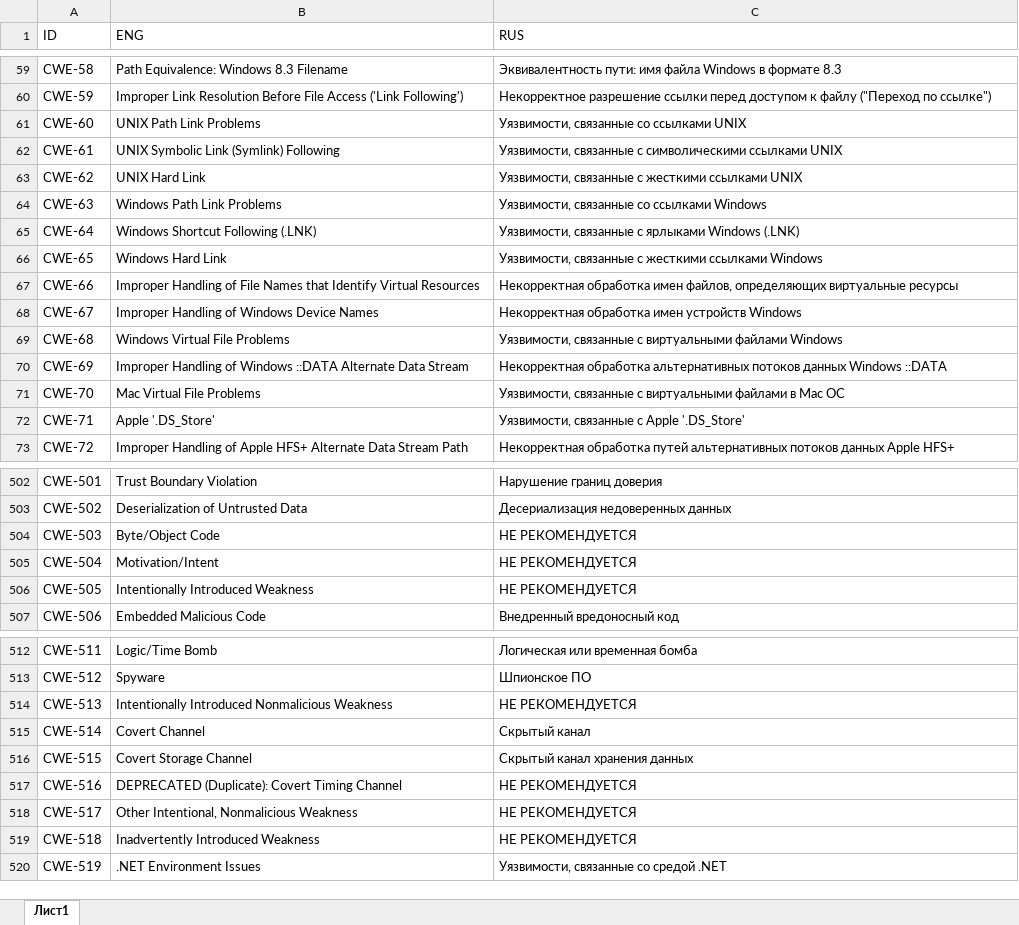
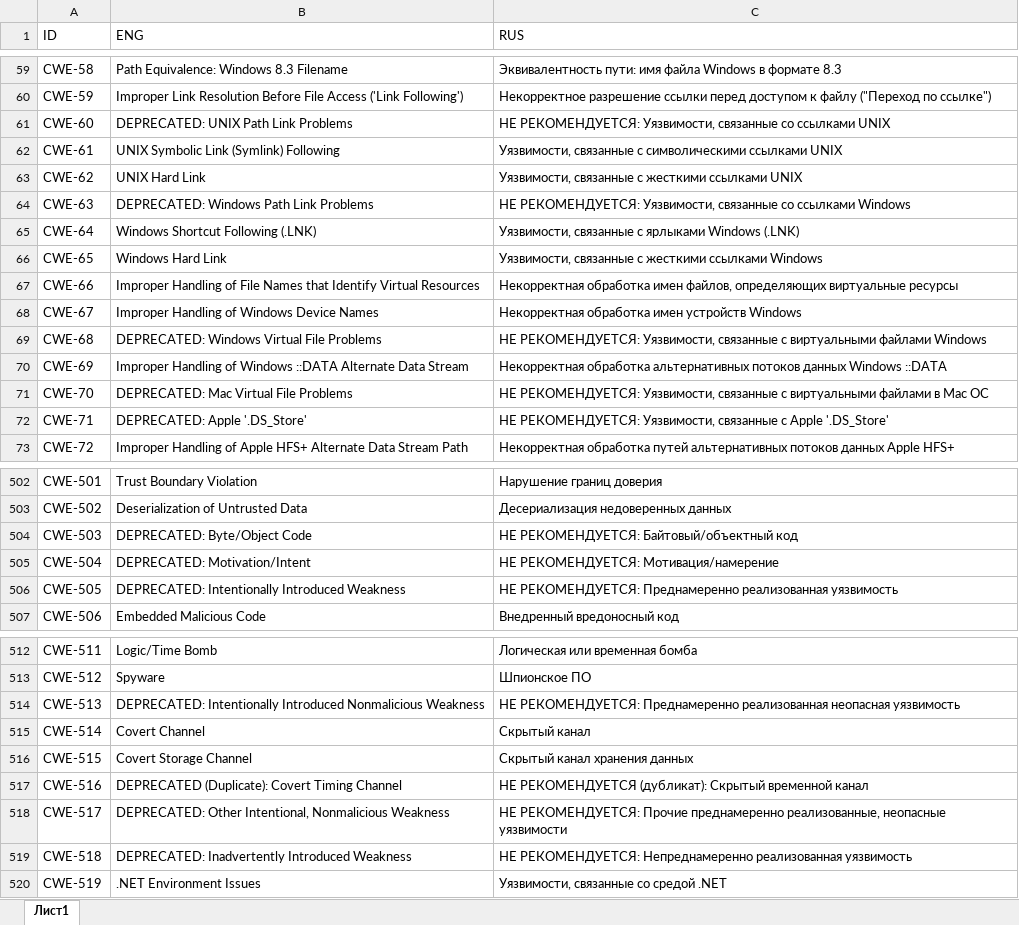
Before and after one commit to PositiveTechnologies/PT.Doc, an Excel workbook: CWE-List/CWE-List.xlsx, sheet Лист1, drawn as a sheet; only a part is shown, gaps mark what is left out; values as stored, in another font and other column widths than the file's, no cell formats; table styles not drawn; the diff covers the shown part only; the diff names each change by its address in the sheet, - before the commit and + after, or states it on an @@ line.

Commit message:
Translated all, updated as per CWE List 3.1

```diff
--- a/CWE-List/CWE-List.xlsx (sheet Лист1)
+++ b/CWE-List/CWE-List.xlsx (sheet Лист1)
-B61 (ENG): UNIX Path Link Problems
+B61 (ENG): DEPRECATED: UNIX Path Link Problems
-C61 (RUS): Уязвимости, связанные…
+C61 (RUS): НЕ РЕКОМЕНДУЕТСЯ: Уязвимости, связанные…
-B64 (ENG): Windows Path Link Problems
+B64 (ENG): DEPRECATED: Windows Path Link Problems
-C64 (RUS): Уязвимости, связанные…
+C64 (RUS): НЕ РЕКОМЕНДУЕТСЯ: Уязвимости, связанные…
-B69 (ENG): Windows Virtual File Problems
+B69 (ENG): DEPRECATED: Windows Virtual File Problems
-C69 (RUS): Уязвимости, связанные…
+C69 (RUS): НЕ РЕКОМЕНДУЕТСЯ: Уязвимости, связанные…
-B71 (ENG): Mac Virtual File Problems
+B71 (ENG): DEPRECATED: Mac Virtual File Problems
-C71 (RUS): Уязвимости, связанные…
+C71 (RUS): НЕ РЕКОМЕНДУЕТСЯ: Уязвимости, связанные…
-B72 (ENG): Apple '.DS_Store'
+B72 (ENG): DEPRECATED: Apple '.DS_Store'
-C72 (RUS): Уязвимости, связанные…
+C72 (RUS): НЕ РЕКОМЕНДУЕТСЯ: Уязвимости, связанные…
-B504 (ENG): Byte/Object Code
+B504 (ENG): DEPRECATED: Byte/Object Code
-C504 (RUS): НЕ РЕКОМЕНДУЕТСЯ
+C504 (RUS): НЕ РЕКОМЕНДУЕТСЯ: Байтовый/объектный код
-B505 (ENG): Motivation/Intent
+B505 (ENG): DEPRECATED: Motivation/Intent
-C505 (RUS): НЕ РЕКОМЕНДУЕТСЯ
+C505 (RUS): НЕ РЕКОМЕНДУЕТСЯ: Мотивация/намерение
-B506 (ENG): Intentionally Introduced Weakness
+B506 (ENG): DEPRECATED: Intentionally Introduced Weakness
-C506 (RUS): НЕ РЕКОМЕНДУЕТСЯ
+C506 (RUS): НЕ РЕКОМЕНДУЕТСЯ: Преднамеренно реализованная уязвимость
-B514 (ENG): Intentionally Introduced…
+B514 (ENG): DEPRECATED: Intentionally Introduced…
-C514 (RUS): НЕ РЕКОМЕНДУЕТСЯ
+C514 (RUS): НЕ РЕКОМЕНДУЕТСЯ: Преднамеренно реализованная неопасная уязвимость
-C517 (RUS): НЕ РЕКОМЕНДУЕТСЯ
+C517 (RUS): НЕ РЕКОМЕНДУЕТСЯ (дубликат): Скрытый временной канал
-B518 (ENG): Other Intentional,…
+B518 (ENG): DEPRECATED: Other Intentional,…
-C518 (RUS): НЕ РЕКОМЕНДУЕТСЯ
+C518 (RUS): НЕ РЕКОМЕНДУЕТСЯ: Прочие преднамеренно реализованные, неопасные уязвимости
-B519 (ENG): Inadvertently Introduced Weakness
+B519 (ENG): DEPRECATED: Inadvertently Introduced Weakness
-C519 (RUS): НЕ РЕКОМЕНДУЕТСЯ
+C519 (RUS): НЕ РЕКОМЕНДУЕТСЯ: Непреднамеренно реализованная уязвимость
```
Also changed, not shown: 77 edited cells elsewhere in this sheet, cell formats, 1 other file.
